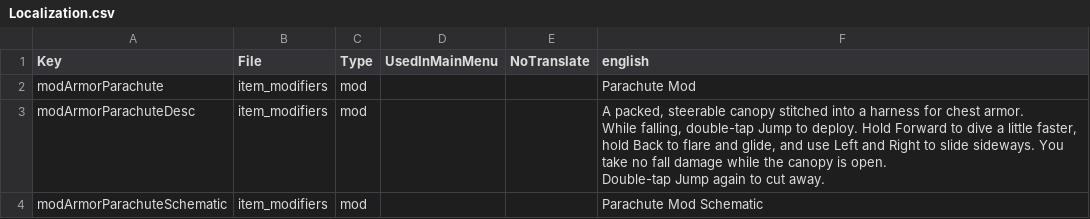
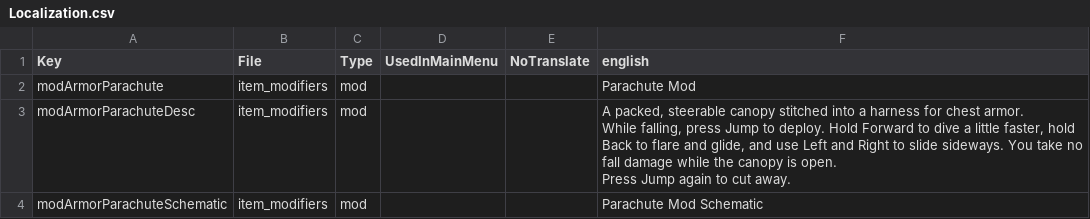
Before and after one commit to jayfitt-droid/7dtd-parachute, a CSV file: Mod/Parachute/Config/Localization.csv, drawn as a sheet.

Commit message:
Open the canopy with one Jump press in the air; bump to 0.6.2
Replaces the double-tap, matching the GliderSuit mod. The press that
starts a jump never counts, Jump cannot cut away for cutaway_lockout_ms
after opening, and the press that lets go of a Grappling Hook rope is
ignored. double_tap_jump in old configs is read as jump.

```diff
--- a/Mod/Parachute/Config/Localization.csv
+++ b/Mod/Parachute/Config/Localization.csv
@@ -2,7 +2,7 @@ Key,File,Type,UsedInMainMenu,NoTranslate,english
 modArmorParachute,item_modifiers,mod,,,Parachute Mod
-modArmorParachuteDesc,item_modifiers,mod,,,"A packed, steerable canopy stitched into a harness for chest armor.
-
-While falling, double-tap Jump to deploy. Hold Forward to dive a little faster, hold Back to flare and glide, and use Left and Right to slide sideways. You take no fall damage while the canopy is open.
-
-Double-tap Jump again to cut away."
+modArmorParachuteDesc,item_modifiers,mod,,,"A packed, steerable canopy stitched into a harness for chest armor.
+
+While falling, press Jump to deploy. Hold Forward to dive a little faster, hold Back to flare and glide, and use Left and Right to slide sideways. You take no fall damage while the canopy is open.
+
+Press Jump again to cut away."
 modArmorParachuteSchematic,item_modifiers,mod,,,Parachute Mod Schematic
```
Also changed, not shown: 9 other files.
